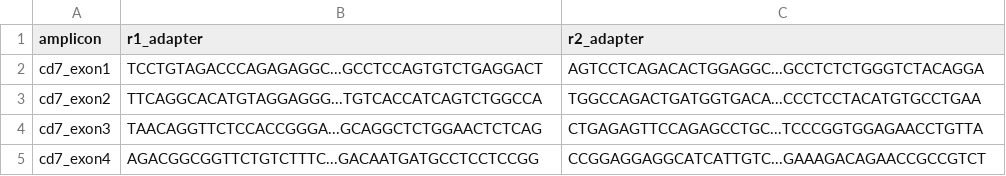
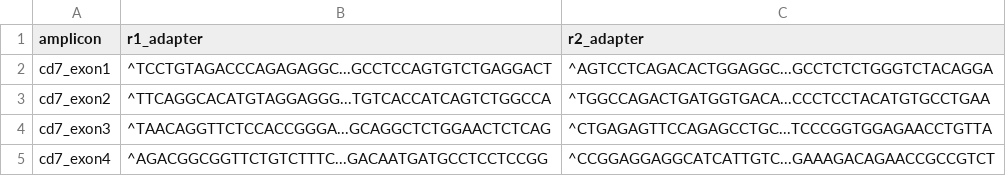
Before and after one commit to DrOJG/exon_var_calling, a TSV file: config/cd7_exon_cutadapt_adapters.tsv, drawn as a sheet.

Commit message:
Bug fixes for cutadapt

```diff
--- a/config/cd7_exon_cutadapt_adapters.tsv
+++ b/config/cd7_exon_cutadapt_adapters.tsv
@@ -1,5 +1,5 @@
 amplicon	r1_adapter	r2_adapter
-cd7_exon1	TCCTGTAGACCCAGAGAGGC...GCCTCCAGTGTCTGAGGACT	AGTCCTCAGACACTGGAGGC...GCCTCTCTGGGTCTACAGGA
-cd7_exon2	TTCAGGCACATGTAGGAGGG...TGTCACCATCAGTCTGGCCA	TGGCCAGACTGATGGTGACA...CCCTCCTACATGTGCCTGAA
-cd7_exon3	TAACAGGTTCTCCACCGGGA...GCAGGCTCTGGAACTCTCAG	CTGAGAGTTCCAGAGCCTGC...TCCCGGTGGAGAACCTGTTA
-cd7_exon4	AGACGGCGGTTCTGTCTTTC...GACAATGATGCCTCCTCCGG	CCGGAGGAGGCATCATTGTC...GAAAGACAGAACCGCCGTCT
+cd7_exon1	^TCCTGTAGACCCAGAGAGGC...GCCTCCAGTGTCTGAGGACT	^AGTCCTCAGACACTGGAGGC...GCCTCTCTGGGTCTACAGGA
+cd7_exon2	^TTCAGGCACATGTAGGAGGG...TGTCACCATCAGTCTGGCCA	^TGGCCAGACTGATGGTGACA...CCCTCCTACATGTGCCTGAA
+cd7_exon3	^TAACAGGTTCTCCACCGGGA...GCAGGCTCTGGAACTCTCAG	^CTGAGAGTTCCAGAGCCTGC...TCCCGGTGGAGAACCTGTTA
+cd7_exon4	^AGACGGCGGTTCTGTCTTTC...GACAATGATGCCTCCTCCGG	^CCGGAGGAGGCATCATTGTC...GAAAGACAGAACCGCCGTCT
```
Also changed, not shown: 1 other file.
